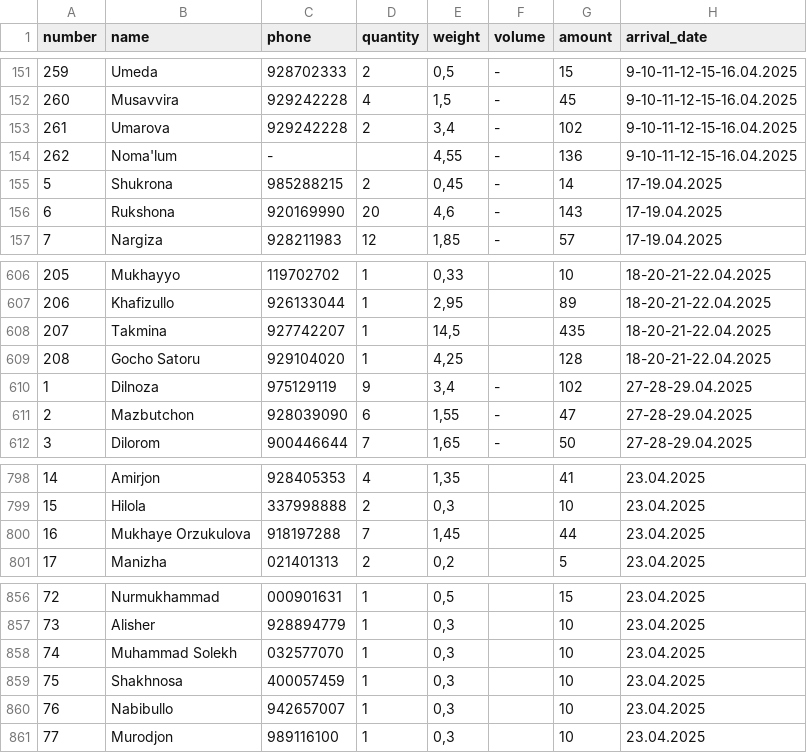
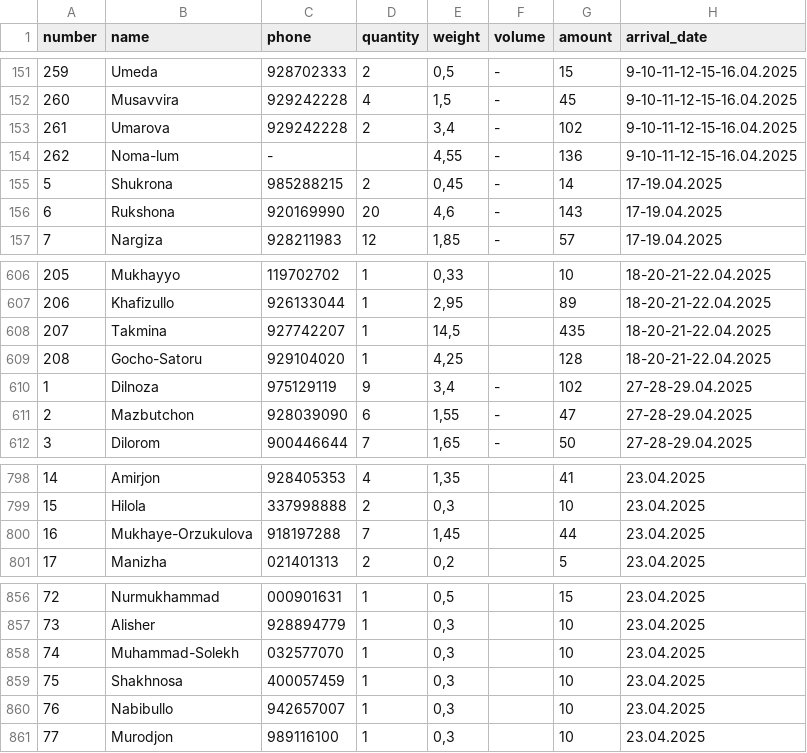
Before and after one commit to Muhammadrasul99/somonsugd, a CSV file: products.csv, drawn as a sheet; only a part is shown, gaps mark what is left out.

Commit message:
Update products.csv

```diff
--- a/products.csv
+++ b/products.csv
@@ -153,3 +153,3 @@ number;name;phone;quantity;weight;volume;amount;arrival_date
 261;Umarova;929242228;2;3,4;-;102;9-10-11-12-15-16.04.2025
-262;Noma'lum;-;;4,55;-;136;9-10-11-12-15-16.04.2025
+262;Noma-lum;-;;4,55;-;136;9-10-11-12-15-16.04.2025
 5;Shukrona;985288215;2;0,45;-;14;17-19.04.2025
@@ -608,3 +608,3 @@ number;name;phone;quantity;weight;volume;amount;arrival_date
 207;Takmina;927742207;1;14,5;;435;18-20-21-22.04.2025
-208;Gocho Satoru;929104020;1;4,25;;128;18-20-21-22.04.2025
+208;Gocho-Satoru;929104020;1;4,25;;128;18-20-21-22.04.2025
 1;Dilnoza;975129119;9;3,4;-;102;27-28-29.04.2025
@@ -799,3 +799,3 @@ number;name;phone;quantity;weight;volume;amount;arrival_date
 15;Hilola;337998888;2;0,3;;10;23.04.2025
-16;Mukhaye Orzukulova;918197288;7;1,45;;44;23.04.2025
+16;Mukhaye-Orzukulova;918197288;7;1,45;;44;23.04.2025
 17;Manizha;021401313;2;0,2;;5;23.04.2025
@@ -857,3 +857,3 @@ number;name;phone;quantity;weight;volume;amount;arrival_date
 73;Alisher;928894779;1;0,3;;10;23.04.2025
-74;Muhammad Solekh;032577070;1;0,3;;10;23.04.2025
+74;Muhammad-Solekh;032577070;1;0,3;;10;23.04.2025
 75;Shakhnosa;400057459;1;0,3;;10;23.04.2025
```
